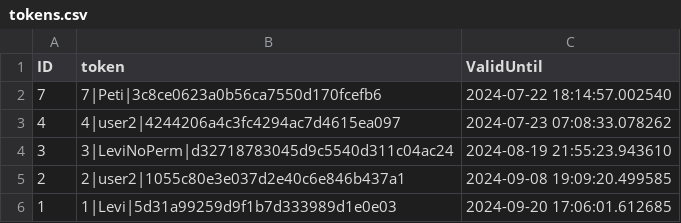
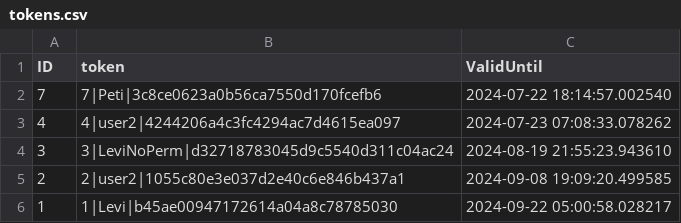
Before and after one commit to Levvi07/Webmanager, a CSV file: data/tokens.csv, drawn as a sheet.

```diff
--- a/data/tokens.csv
+++ b/data/tokens.csv
@@ -5,2 +5,2 @@ ID,token,ValidUntil
 2,2|user2|1055c80e3e037d2e40c6e846b437a1,2024-09-08 19:09:20.499585
-1,1|Levi|5d31a99259d9f1b7d333989d1e0e03,2024-09-20 17:06:01.612685
+1,1|Levi|b45ae00947172614a04a8c78785030,2024-09-22 05:00:58.028217
```
Also changed, not shown: 4 other files.
